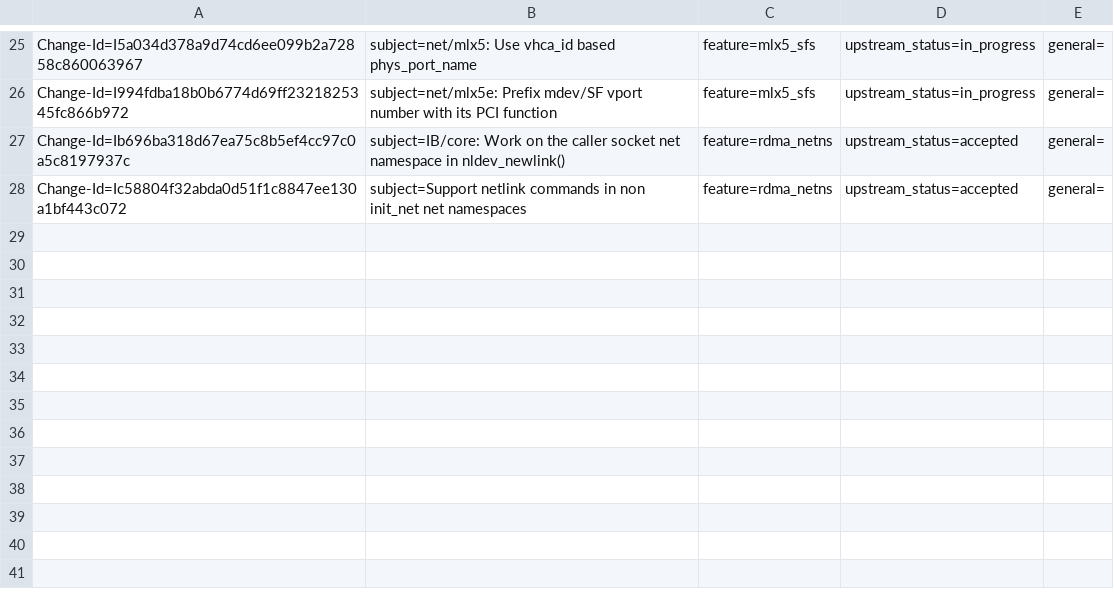
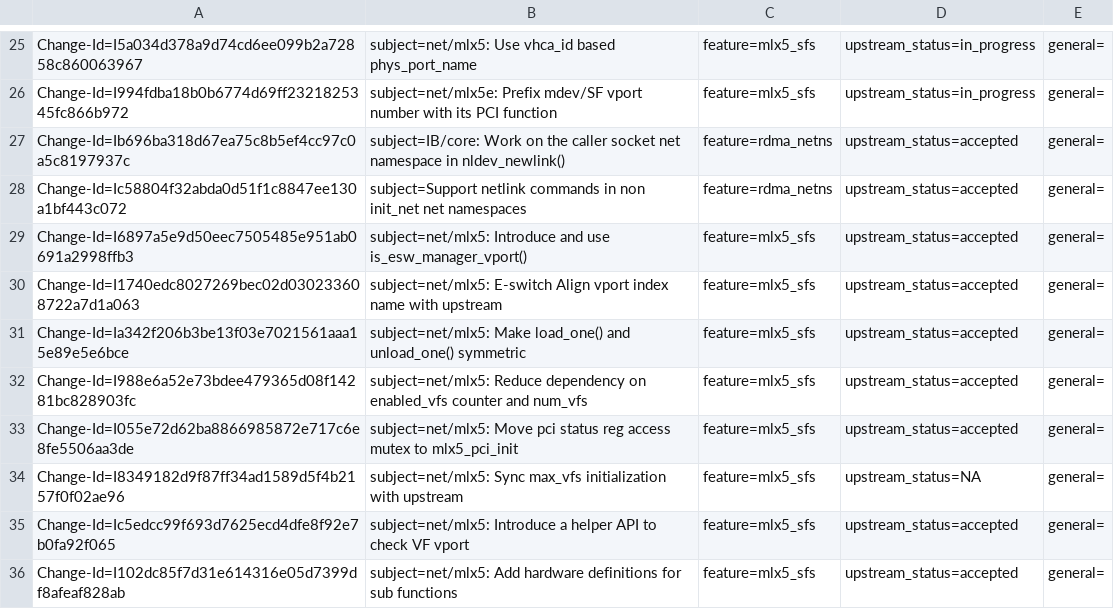
Before and after one commit to huynguyen85/temp_ipsec_inline_ofed_4_7, a CSV file: metadata/Parav_Pandit.csv, drawn as a sheet; only a part is shown, gaps mark what is left out; the diff names each change by its address in the sheet, - before the commit and + after, or states it on an @@ line.

Commit message:
net/mlx5: E-Switch, Add SF vport, vport-rep support
mlx5 Sub Function(SF) shares large amount functionalities and
capabilities as that of its parent PCI device.
Similar to SR-IOV VFs, each SF at present has one eswitch vport.

Assign a dedicated placeholder for SFs vports and their representors.
They are placed after VFs vports and before ECPF vports as below:
[PF,VF0,...,VFn,SF0,...SFm,ECPF,UPLINK].

Change functions to map SF's vport numbers to indices when
accessing the vports or representors arrays, and vice versa.

Keep metadata usage disabled if mdev feature is enabled.

FIXME: Handle function change event to consider SF bitmap

Issue: 1334821
Change-Id: Id91f4ccc7fc67c164196cc2d59032b9d2d070feb
Signed-off-by: Vu Pham <vuhuong@mellanox.com>
Signed-off-by: Parav Pandit <parav@mellanox.com>

```diff
--- a/metadata/Parav_Pandit.csv
+++ b/metadata/Parav_Pandit.csv
+row 29: Change-Id=I6897a5e9d50eec7505485e951ab0691a2998ffb3 | subject=net/mlx5: Introduce and use is_esw_manager_vport() | feature=mlx5_sfs | upstream_status=accepted | general=
+row 30: Change-Id=I1740edc8027269bec02d030233608722a7d1a063 | subject=net/mlx5: E-switch Align vport index name with upstream | feature=mlx5_sfs | upstream_status=accepted | general=
+row 31: Change-Id=Ia342f206b3be13f03e7021561aaa15e89e5e6bce | subject=net/mlx5: Make load_one() and unload_one() symmetric | feature=mlx5_sfs | upstream_status=accepted | general=
+row 32: Change-Id=I988e6a52e73bdee479365d08f14281bc828903fc | subject=net/mlx5: Reduce dependency on enabled_vfs counter and num_vfs | feature=mlx5_sfs | upstream_status=accepted | general=
+row 33: Change-Id=I055e72d62ba8866985872e717c6e8fe5506aa3de | subject=net/mlx5: Move pci status reg access mutex to mlx5_pci_init | feature=mlx5_sfs | upstream_status=accepted | general=
+row 34: Change-Id=I8349182d9f87ff34ad1589d5f4b2157f0f02ae96 | subject=net/mlx5: Sync max_vfs initialization with upstream | feature=mlx5_sfs | upstream_status=NA | general=
+row 35: Change-Id=Ic5edcc99f693d7625ecd4dfe8f92e7b0fa92f065 | subject=net/mlx5: Introduce a helper API to check VF vport | feature=mlx5_sfs | upstream_status=accepted | general=
+row 36: Change-Id=I102dc85f7d31e614316e05d7399df8afeaf828ab | subject=net/mlx5: Add hardware definitions for sub functions | feature=mlx5_sfs | upstream_status=accepted | general=
```
Also changed, not shown: metadata/Bodong_Wang.csv, metadata/Vu_Pham.csv, 5 other files.
